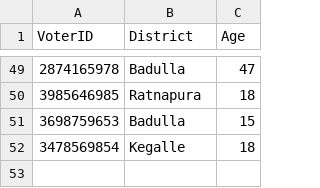
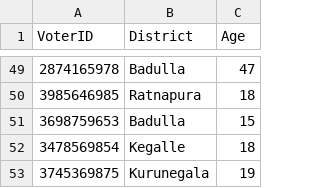
Before and after one commit to methasha20250805/VoterManagementSystem, a CSV file: voter.csv, drawn as a sheet; only a part is shown, gaps mark what is left out.

Commit message:
adding voters

```diff
--- a/voter.csv
+++ b/voter.csv
@@ -52 +52,2 @@ VoterID,District,Age
 3478569854,Kegalle,18
+3745369875,Kurunegala,19
```
